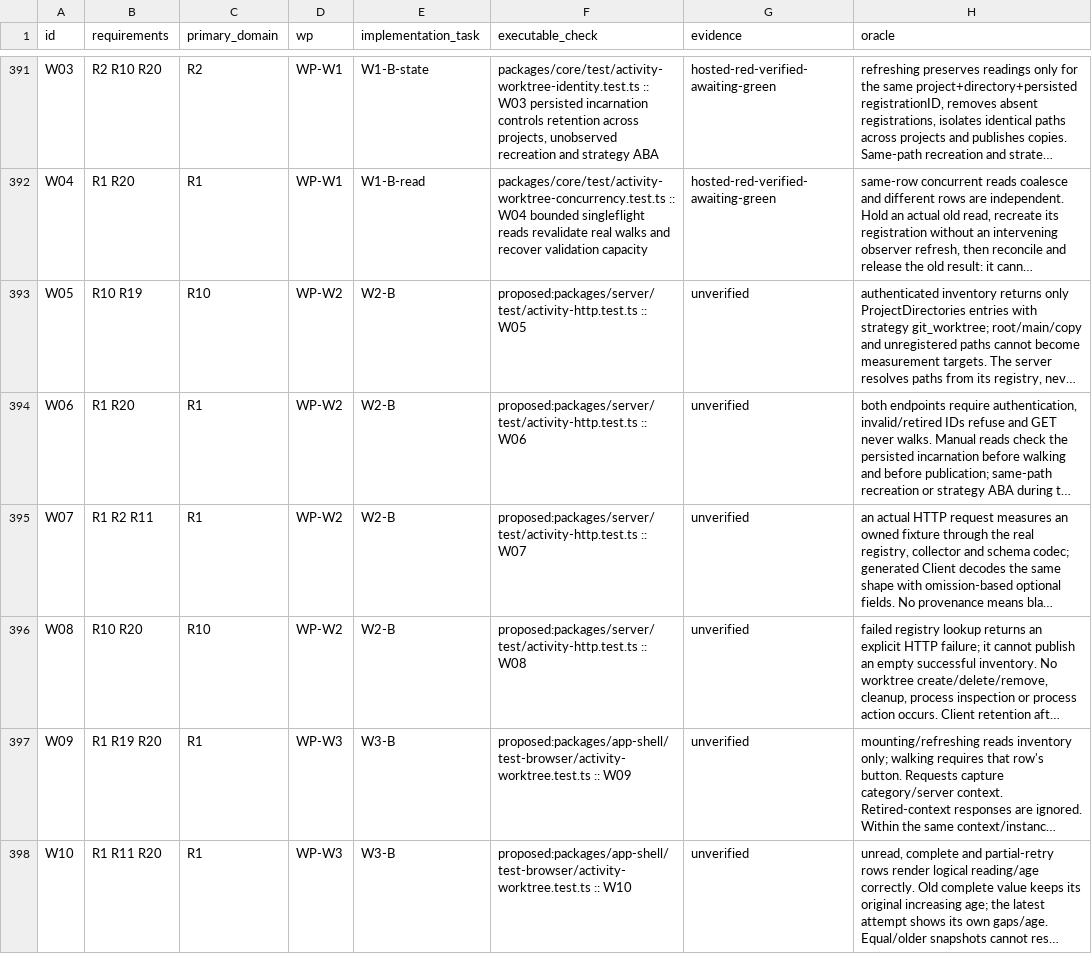
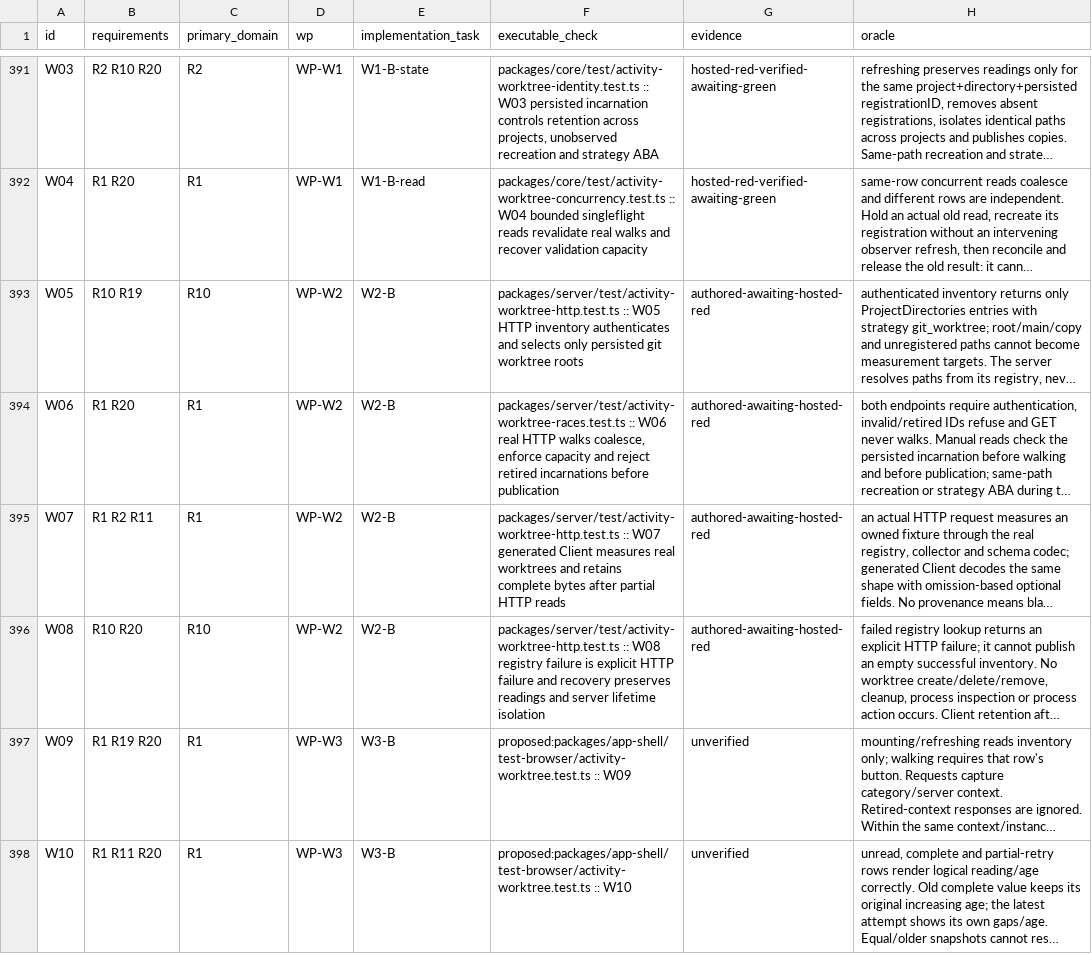
Before and after one commit to gustavomhss/hugr-orchestra, a TSV file: docs/specs/activity/acceptance-map.tsv, drawn as a sheet; only a part is shown, gaps mark what is left out; long unchanged cells end in …; the diff names each change by its address in the sheet, - before the commit and + after, or states it on an @@ line.

Commit message:
docs: record reviewed worktree HTTP acceptance preparation

```diff
--- a/docs/specs/activity/acceptance-map.tsv
+++ b/docs/specs/activity/acceptance-map.tsv
-F393 (executable_check): proposed:packages/server/test/activity-http.test.ts :: W05
+F393 (executable_check): packages/server/test/activity-worktree-http.test.ts :: W05 HTTP inventory authenticates and selects only persisted git worktree roots
-G393:G396 (evidence): unverified
+G393:G396 (evidence): authored-awaiting-hosted-red
-F394 (executable_check): proposed:packages/server/test/activity-http.test.ts :: W06
+F394 (executable_check): packages/server/test/activity-worktree-races.test.ts :: W06 real HTTP walks coalesce, enforce capacity and reject retired incarnations before publication
-F395 (executable_check): proposed:packages/server/test/activity-http.test.ts :: W07
+F395 (executable_check): packages/server/test/activity-worktree-http.test.ts :: W07 generated Client measures real worktrees and retains complete bytes after partial HTTP reads
-F396 (executable_check): proposed:packages/server/test/activity-http.test.ts :: W08
+F396 (executable_check): packages/server/test/activity-worktree-http.test.ts :: W08 registry failure is explicit HTTP failure and recovery preserves readings and server lifetime isolation
```
Also changed, not shown: 6 other files.
